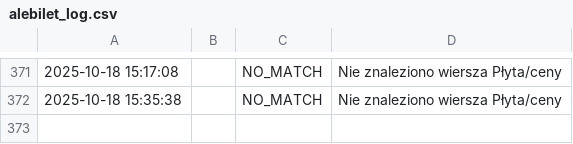
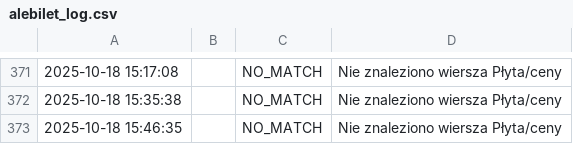
Before and after one commit to boryzo/alebilet-notify, a CSV file: logs/alebilet_log.csv, drawn as a sheet; only a part is shown, gaps mark what is left out; the diff names each change by its address in the sheet, - before the commit and + after, or states it on an @@ line.

```diff
--- a/logs/alebilet_log.csv
+++ b/logs/alebilet_log.csv
+row 373: 2025-10-18 15:46:35 |  | NO_MATCH | Nie znaleziono wiersza Płyta/ceny
```
